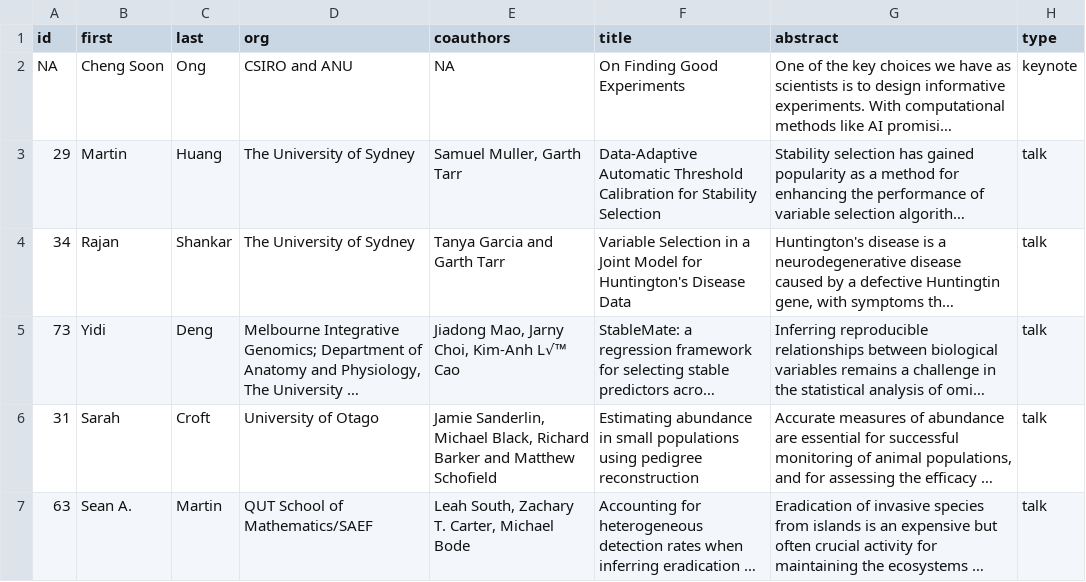
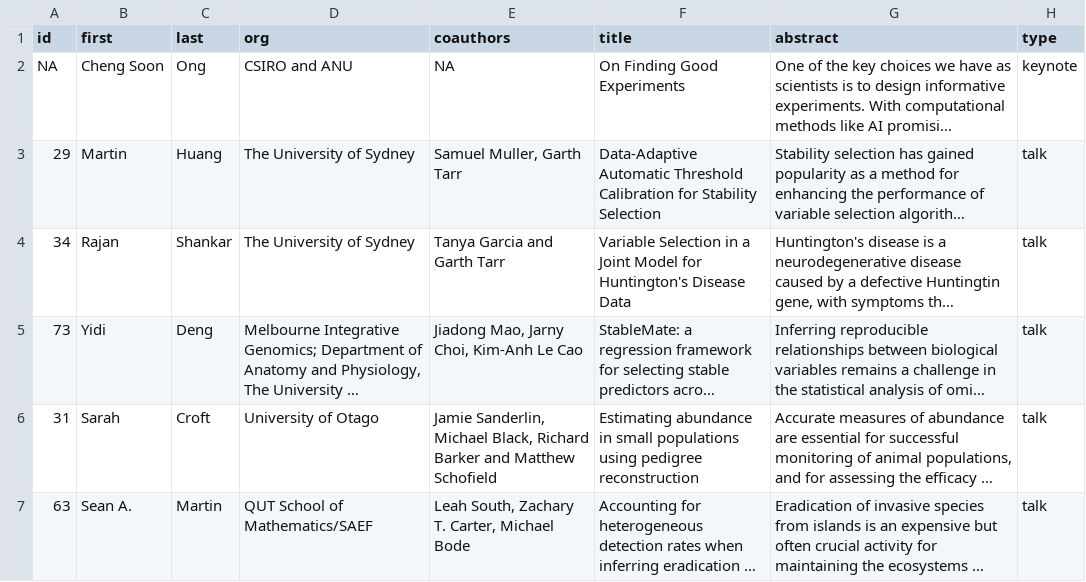
Before and after one commit to IBS-AR/conference2025, a CSV file: book/data/sessions.csv, drawn as a sheet; only a part is shown; long unchanged cells end in …; the diff covers the shown part only; the diff names each change by its address in the sheet, - before the commit and + after, or states it on an @@ line.

Commit message:
fix encoding issues

```diff
--- a/book/data/sessions.csv
+++ b/book/data/sessions.csv
-E5 (coauthors): Jiadong Mao, Jarny Choi, Kim-Anh L√™ Cao
+E5 (coauthors): Jiadong Mao, Jarny Choi, Kim-Anh Le Cao
```
Also changed, not shown: 2 edited cells elsewhere in this file.
